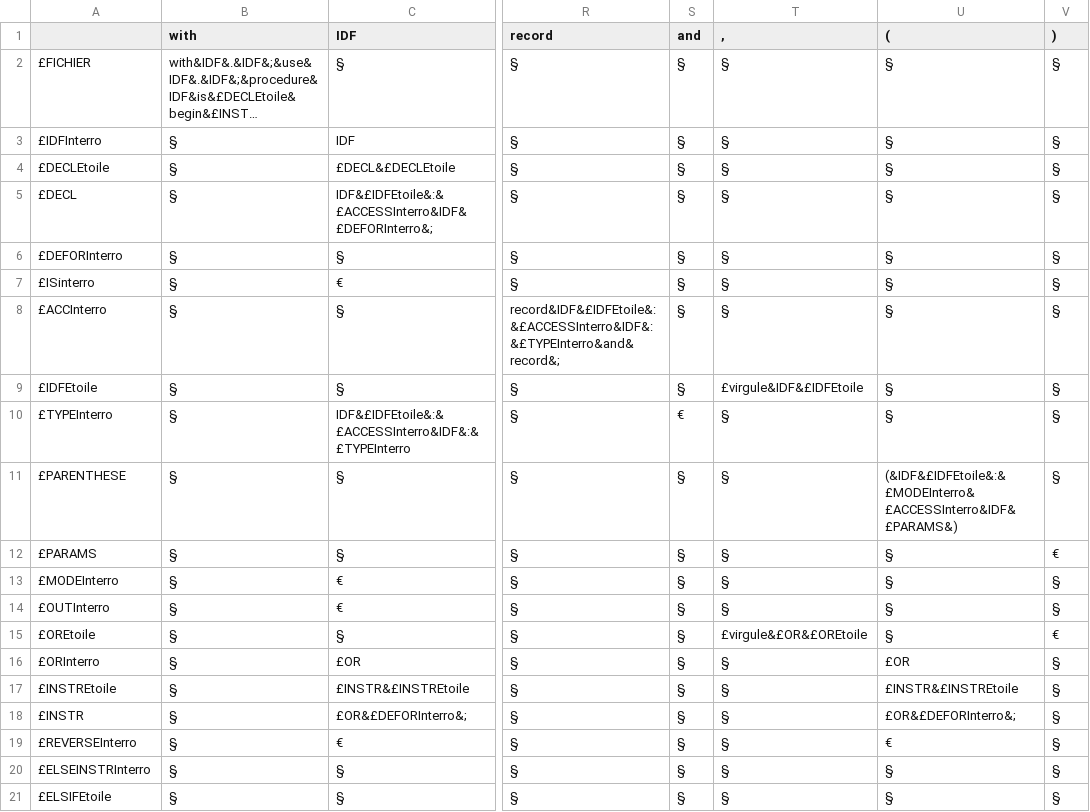
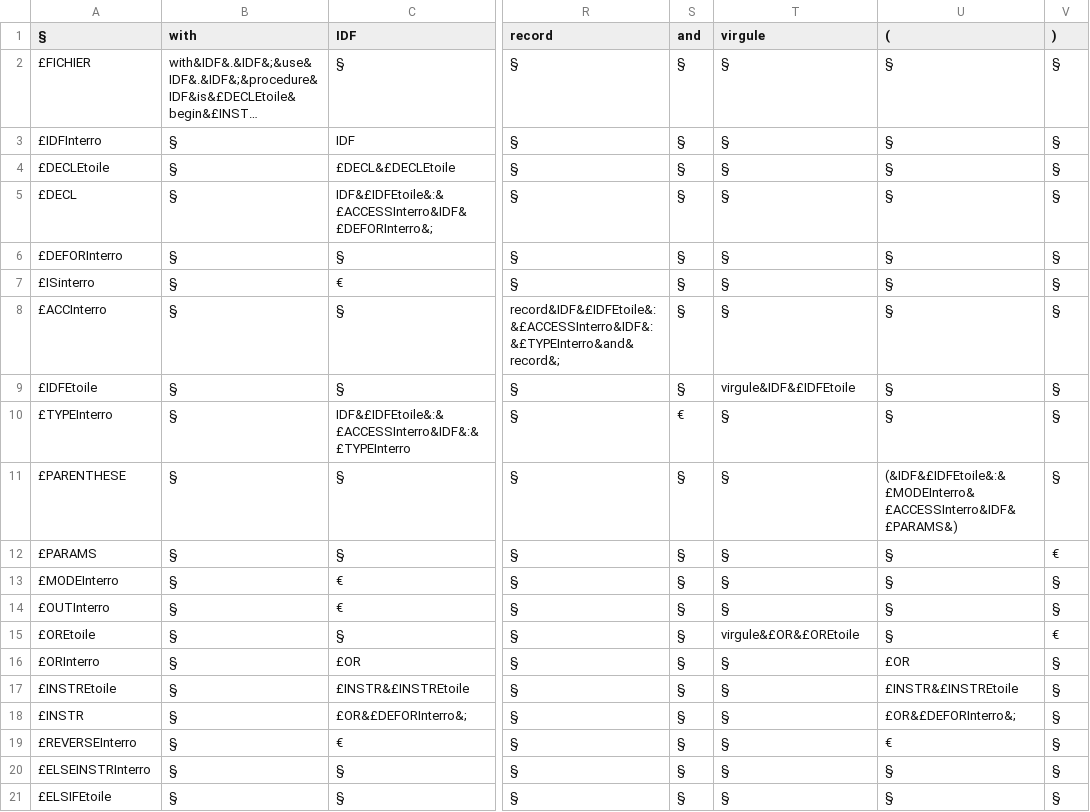
Before and after one commit to LeBoufty/pcl, a CSV file: src/LL_table/Tableau_LL.csv, drawn as a sheet; only a part is shown, gaps mark what is left out; long unchanged cells end in …; the diff names each change by its address in the sheet, - before the commit and + after, or states it on an @@ line.

```diff
--- a/src/LL_table/Tableau_LL.csv
+++ b/src/LL_table/Tableau_LL.csv
-A1: (empty)
+A1: §
-T1: ,
+T1: virgule
-T9 (virgule): £virgule&IDF&£IDFEtoile
+T9 (virgule): virgule&IDF&£IDFEtoile
-T15 (virgule): £virgule&£OR&£OREtoile
+T15 (virgule): virgule&£OR&£OREtoile
```
Also changed, not shown: 1 other file.
